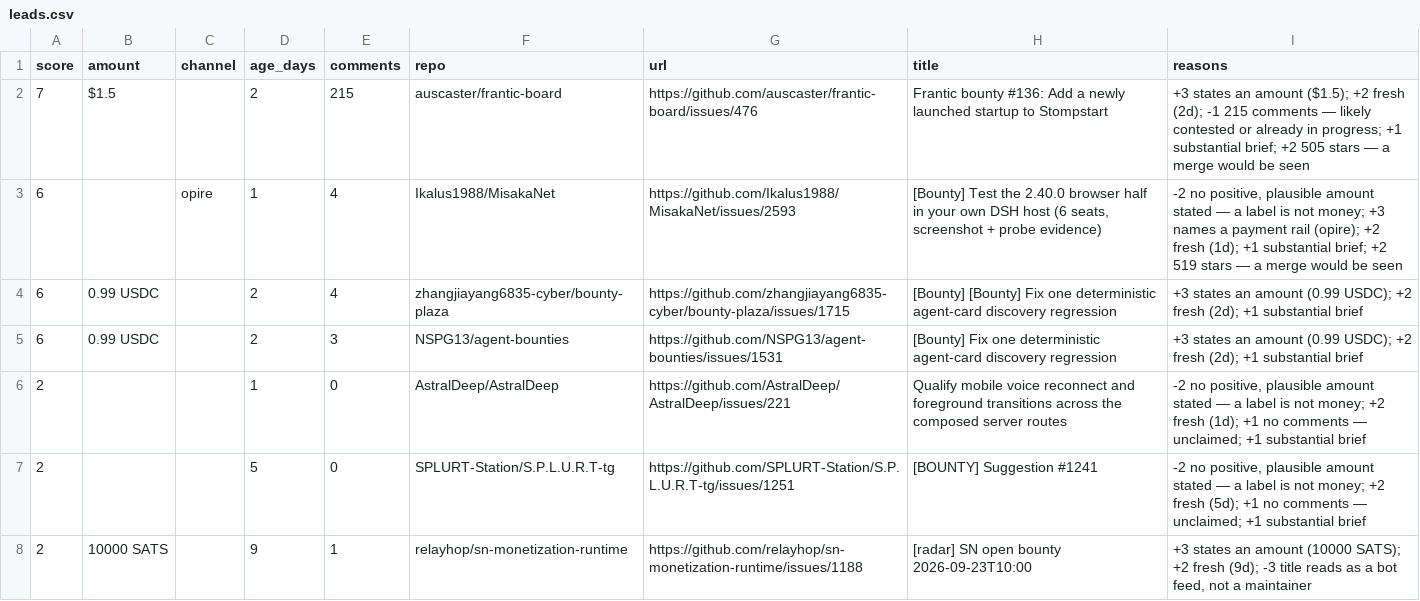
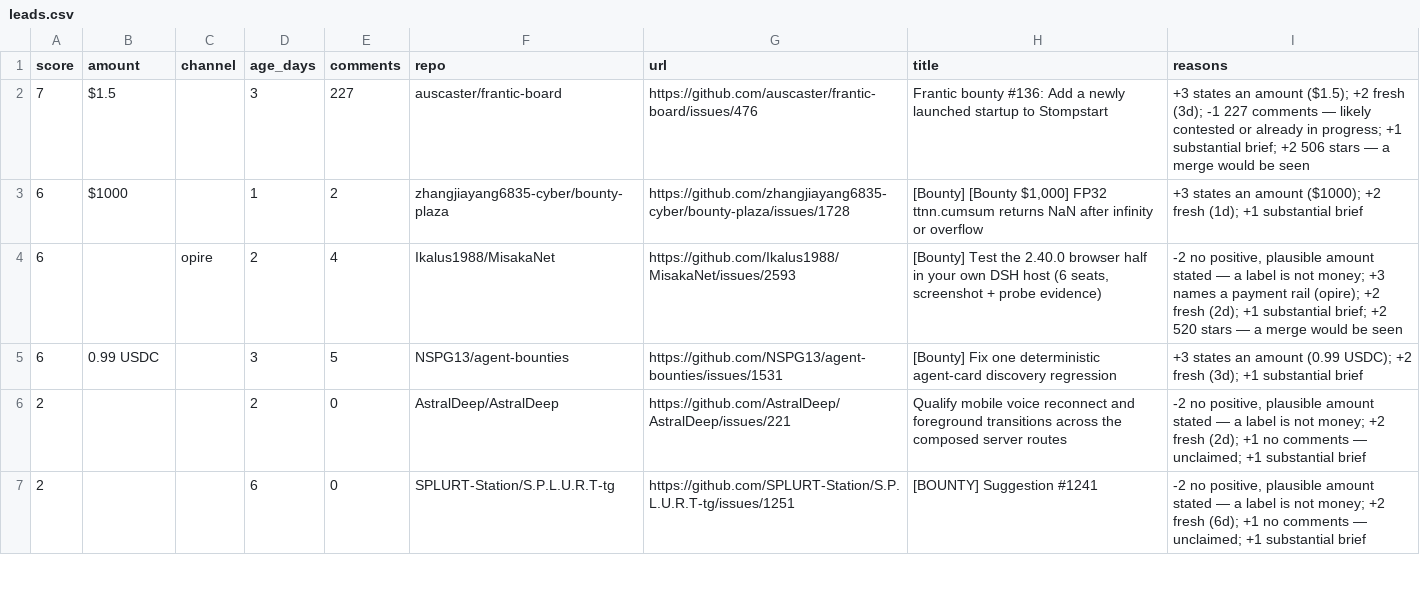
Before and after one commit to Kairose-master/handsel, a CSV file: data/demand-census/leads.csv, drawn as a sheet; only a part is shown; the diff covers the shown part only.

Commit message:
data(census): 2026-10-03

```diff
--- a/data/demand-census/leads.csv
+++ b/data/demand-census/leads.csv
@@ -1,8 +1,7 @@
 score,amount,channel,age_days,comments,repo,url,title,reasons
-7,$1.5,,2,215,auscaster/frantic-board,https://github.com/auscaster/frantic-board/issues/476,Frantic bounty #136: Add a newly launched startup to Stompstart,+3 states an amount ($1.5); +2 fresh (2d); -1 215 comments — likely contested or already in progress; +1 substantial brief; +2 505 stars — a merge would be seen
-6,,opire,1,4,Ikalus1988/MisakaNet,https://github.com/Ikalus1988/MisakaNet/issues/2593,"[Bounty] Test the 2.40.0 browser half in your own DSH host (6 seats, screenshot + probe evidence)","-2 no positive, plausible amount stated — a label is not money; +3 names a payment rail (opire); +2 fresh (1d); +1 substantial brief; +2 519 stars — a merge would be seen"
-6,0.99 USDC,,2,4,zhangjiayang6835-cyber/bounty-plaza,https://github.com/zhangjiayang6835-cyber/bounty-plaza/issues/1715,[Bounty] [Bounty] Fix one deterministic agent-card discovery regression,+3 states an amount (0.99 USDC); +2 fresh (2d); +1 substantial brief
-6,0.99 USDC,,2,3,NSPG13/agent-bounties,https://github.com/NSPG13/agent-bounties/issues/1531,[Bounty] Fix one deterministic agent-card discovery regression,+3 states an amount (0.99 USDC); +2 fresh (2d); +1 substantial brief
-2,,,1,0,AstralDeep/AstralDeep,https://github.com/AstralDeep/AstralDeep/issues/221,Qualify mobile voice reconnect and foreground transitions across the composed server routes,"-2 no positive, plausible amount stated — a label is not money; +2 fresh (1d); +1 no comments — unclaimed; +1 substantial brief"
-2,,,5,0,SPLURT-Station/S.P.L.U.R.T-tg,https://github.com/SPLURT-Station/S.P.L.U.R.T-tg/issues/1251,[BOUNTY] Suggestion #1241,"-2 no positive, plausible amount stated — a label is not money; +2 fresh (5d); +1 no comments — unclaimed; +1 substantial brief"
-2,10000 SATS,,9,1,relayhop/sn-monetization-runtime,https://github.com/relayhop/sn-monetization-runtime/issues/1188,[radar] SN open bounty 2026-09-23T10:00,"+3 states an amount (10000 SATS); +2 fresh (9d); -3 title reads as a bot feed, not a maintainer"
+7,$1.5,,3,227,auscaster/frantic-board,https://github.com/auscaster/frantic-board/issues/476,Frantic bounty #136: Add a newly launched startup to Stompstart,+3 states an amount ($1.5); +2 fresh (3d); -1 227 comments — likely contested or already in progress; +1 substantial brief; +2 506 stars — a merge would be seen
+6,$1000,,1,2,zhangjiayang6835-cyber/bounty-plaza,https://github.com/zhangjiayang6835-cyber/bounty-plaza/issues/1728,"[Bounty] [Bounty $1,000] FP32 ttnn.cumsum returns NaN after infinity or overflow",+3 states an amount ($1000); +2 fresh (1d); +1 substantial brief
+6,,opire,2,4,Ikalus1988/MisakaNet,https://github.com/Ikalus1988/MisakaNet/issues/2593,"[Bounty] Test the 2.40.0 browser half in your own DSH host (6 seats, screenshot + probe evidence)","-2 no positive, plausible amount stated — a label is not money; +3 names a payment rail (opire); +2 fresh (2d); +1 substantial brief; +2 520 stars — a merge would be seen"
+6,0.99 USDC,,3,5,NSPG13/agent-bounties,https://github.com/NSPG13/agent-bounties/issues/1531,[Bounty] Fix one deterministic agent-card discovery regression,+3 states an amount (0.99 USDC); +2 fresh (3d); +1 substantial brief
+2,,,2,0,AstralDeep/AstralDeep,https://github.com/AstralDeep/AstralDeep/issues/221,Qualify mobile voice reconnect and foreground transitions across the composed server routes,"-2 no positive, plausible amount stated — a label is not money; +2 fresh (2d); +1 no comments — unclaimed; +1 substantial brief"
+2,,,6,0,SPLURT-Station/S.P.L.U.R.T-tg,https://github.com/SPLURT-Station/S.P.L.U.R.T-tg/issues/1251,[BOUNTY] Suggestion #1241,"-2 no positive, plausible amount stated — a label is not money; +2 fresh (6d); +1 no comments — unclaimed; +1 substantial brief"
```
Also changed, not shown: 2 added rows and 12 edited cells elsewhere in this file.
